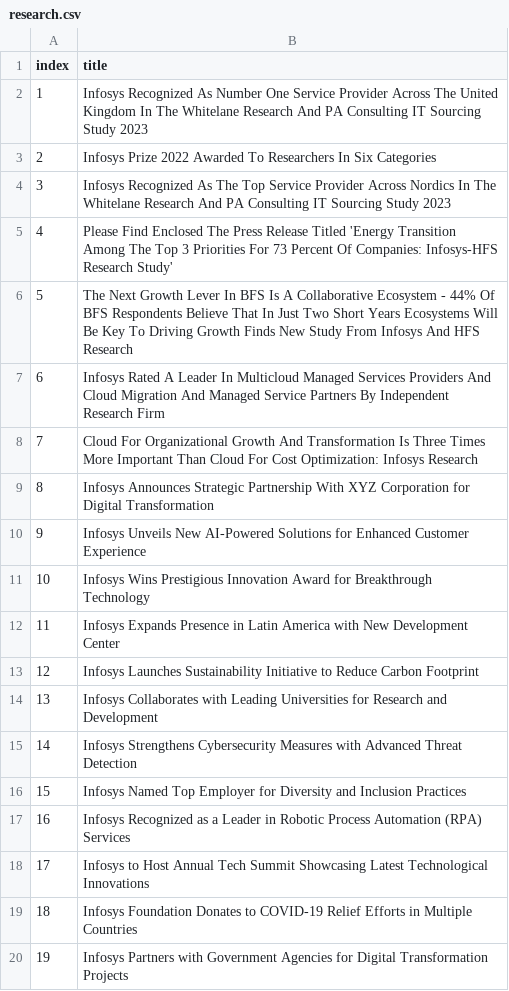
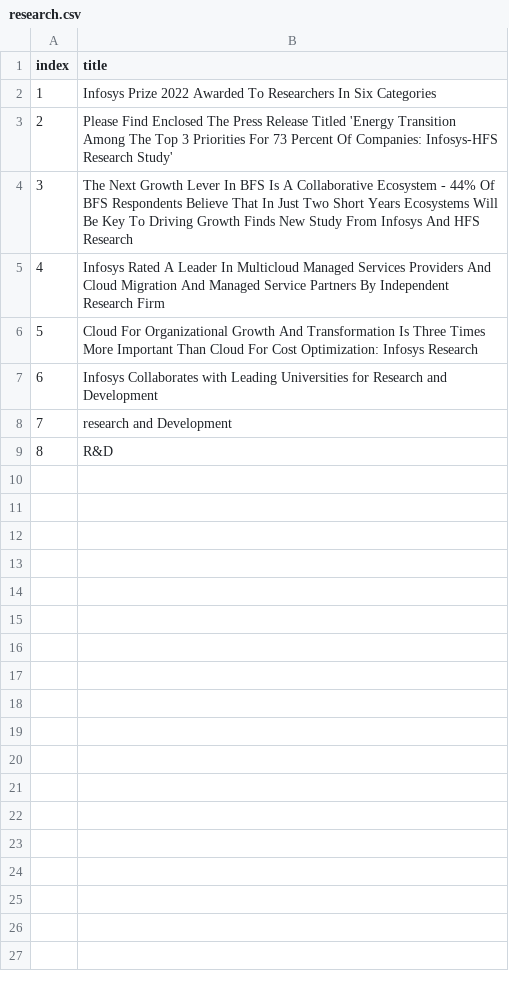
Before and after one commit to Krish-2505/mkrtfiles, a CSV file: dataset/research.csv, drawn as a sheet; only a part is shown; removed rows and columns are numbered as before the commit, all else as after; the diff covers the shown part only; the diff names each change by its address in the sheet, - before the commit and + after, or states it on an @@ line.

Commit message:
dataset_change

```diff
--- a/dataset/research.csv
+++ b/dataset/research.csv
-row 2: 1 | Infosys Recognized As Number One Service Provider Across The United Kingdom In The Whitelane Research And PA Consulting IT Sourcing Study 2023
@@ column A (index) renumbered between rows 2 and 9 @@
-row 4: 3 | Infosys Recognized As The Top Service Provider Across Nordics In The Whitelane Research And PA Consulting IT Sourcing Study 2023
-row 9: 8 | Infosys Announces Strategic Partnership With XYZ Corporation for Digital Transformation
-row 10: 9 | Infosys Unveils New AI-Powered Solutions for Enhanced Customer Experience
-row 11: 10 | Infosys Wins Prestigious Innovation Award for Breakthrough Technology
-row 12: 11 | Infosys Expands Presence in Latin America with New Development Center
-row 13: 12 | Infosys Launches Sustainability Initiative to Reduce Carbon Footprint
-B8 (title): Infosys Strengthens Cybersecurity Measures with Advanced Threat Detection
+B8 (title): research and Development
-B9 (title): Infosys Named Top Employer for Diversity and Inclusion Practices
+B9 (title): R&D
-row 17: 16 | Infosys Recognized as a Leader in Robotic Process Automation (RPA) Services
-row 18: 17 | Infosys to Host Annual Tech Summit Showcasing Latest Technological Innovations
-row 19: 18 | Infosys Foundation Donates to COVID-19 Relief Efforts in Multiple Countries
-row 20: 19 | Infosys Partners with Government Agencies for Digital Transformation Projects
```
Also changed, not shown: 41 removed rows elsewhere in this file, dataset/aupc.csv, dataset/press_rel.csv.
